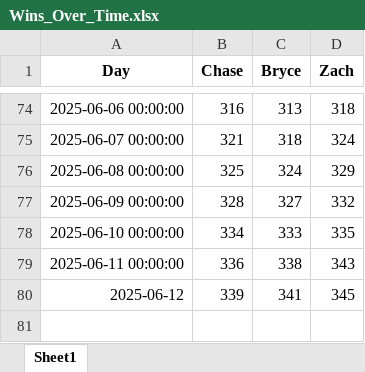
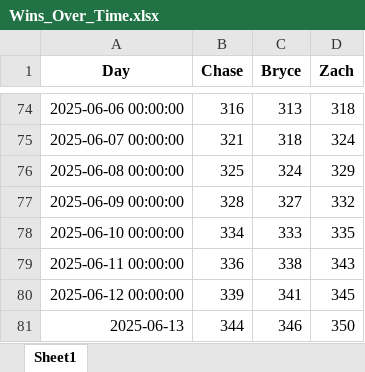
Before and after one commit to zwayne24/MLB-Extravaganza, an Excel workbook: Wins_Over_Time.xlsx, sheet Sheet1, drawn as a sheet; only a part is shown, gaps mark what is left out; values as stored, in another font and other column widths than the file's, no borders; the diff names each change by its address in the sheet, - before the commit and + after, or states it on an @@ line.

```diff
--- a/Wins_Over_Time.xlsx (sheet Sheet1)
+++ b/Wins_Over_Time.xlsx (sheet Sheet1)
-A80 (Day): 2025-06-12
+A80 (Day): 2025-06-12 00:00:00
+row 81: 2025-06-13 | 344 | 346 | 350
```
Also changed, not shown: 1 other file.
